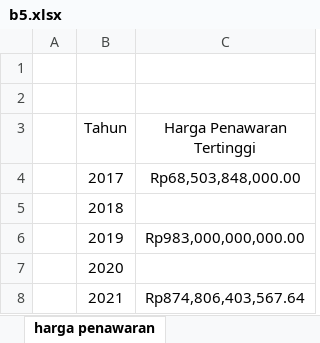
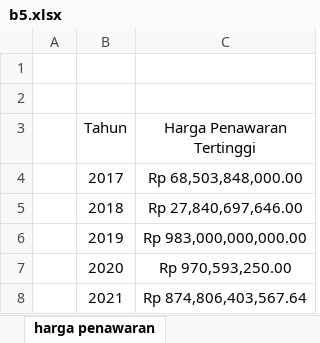
Before and after one commit to vikripermana21/tugaspalia, an Excel workbook: assets/xlsx/b5.xlsx, sheet harga penawaran, drawn as a sheet; values as stored, in another font and other column widths than the file's, no borders; charts and pictures not drawn; the diff names each change by its address in the sheet, - before the commit and + after, or states it on an @@ line.

```diff
--- a/assets/xlsx/b5.xlsx (sheet harga penawaran)
+++ b/assets/xlsx/b5.xlsx (sheet harga penawaran)
-C4 (Harga Penawaran Tertinggi): Rp68,503,848,000.00
+C4 (Harga Penawaran Tertinggi): Rp 68,503,848,000.00
-C5 (Harga Penawaran Tertinggi): (empty)
+C5 (Harga Penawaran Tertinggi): Rp 27,840,697,646.00
-C6 (Harga Penawaran Tertinggi): Rp983,000,000,000.00
+C6 (Harga Penawaran Tertinggi): Rp 983,000,000,000.00
-C7 (Harga Penawaran Tertinggi): (empty)
+C7 (Harga Penawaran Tertinggi): Rp 970,593,250.00
-C8 (Harga Penawaran Tertinggi): Rp874,806,403,567.64
+C8 (Harga Penawaran Tertinggi): Rp 874,806,403,567.64
```
Also changed, not shown: sheet All Data, sheet Pagu & HPS, sheet sering menang, sheet sering ikut tender, sheet tender, sheet Jumlah Peserta, charts or pictures, 2 other files.
